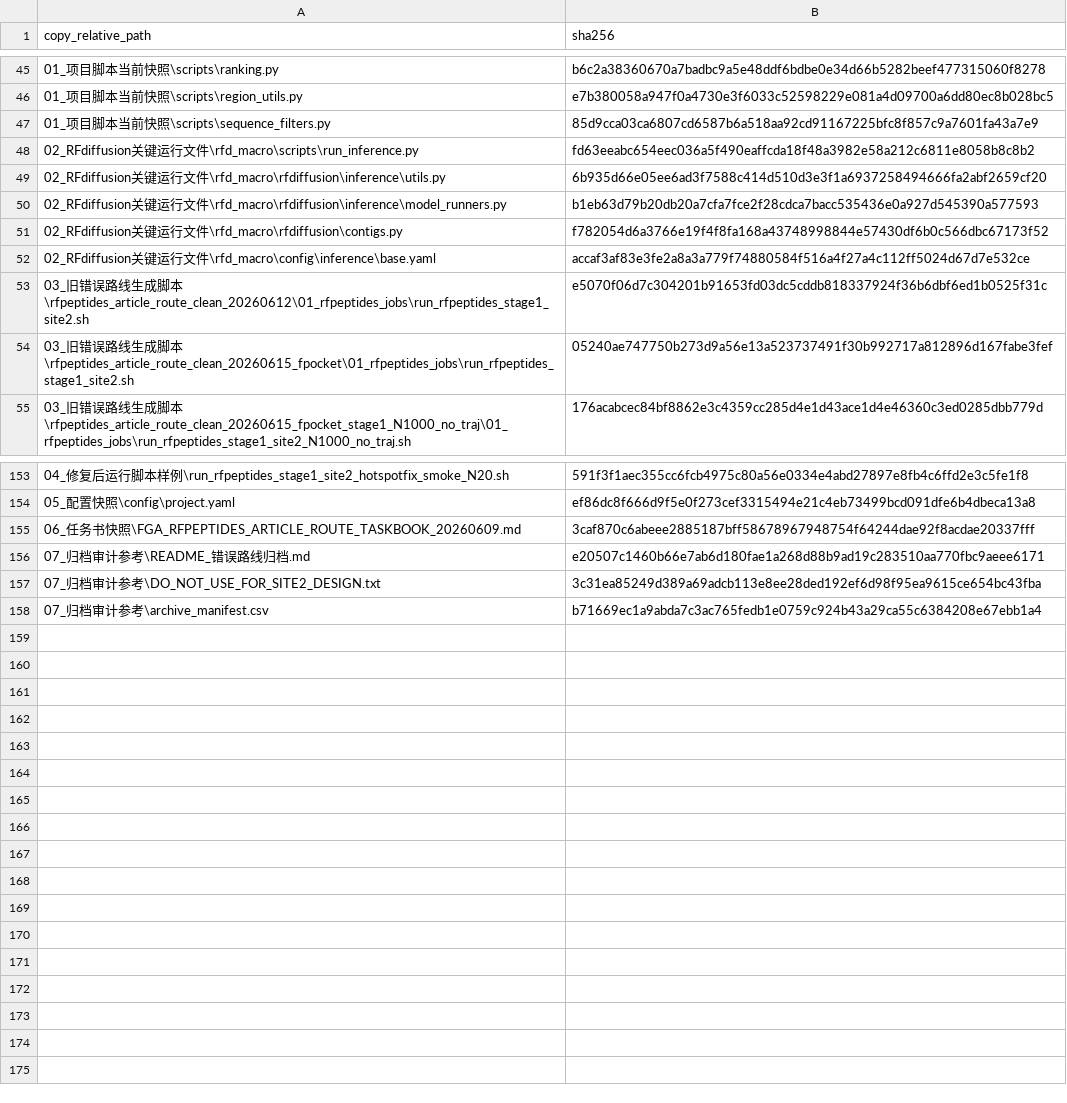
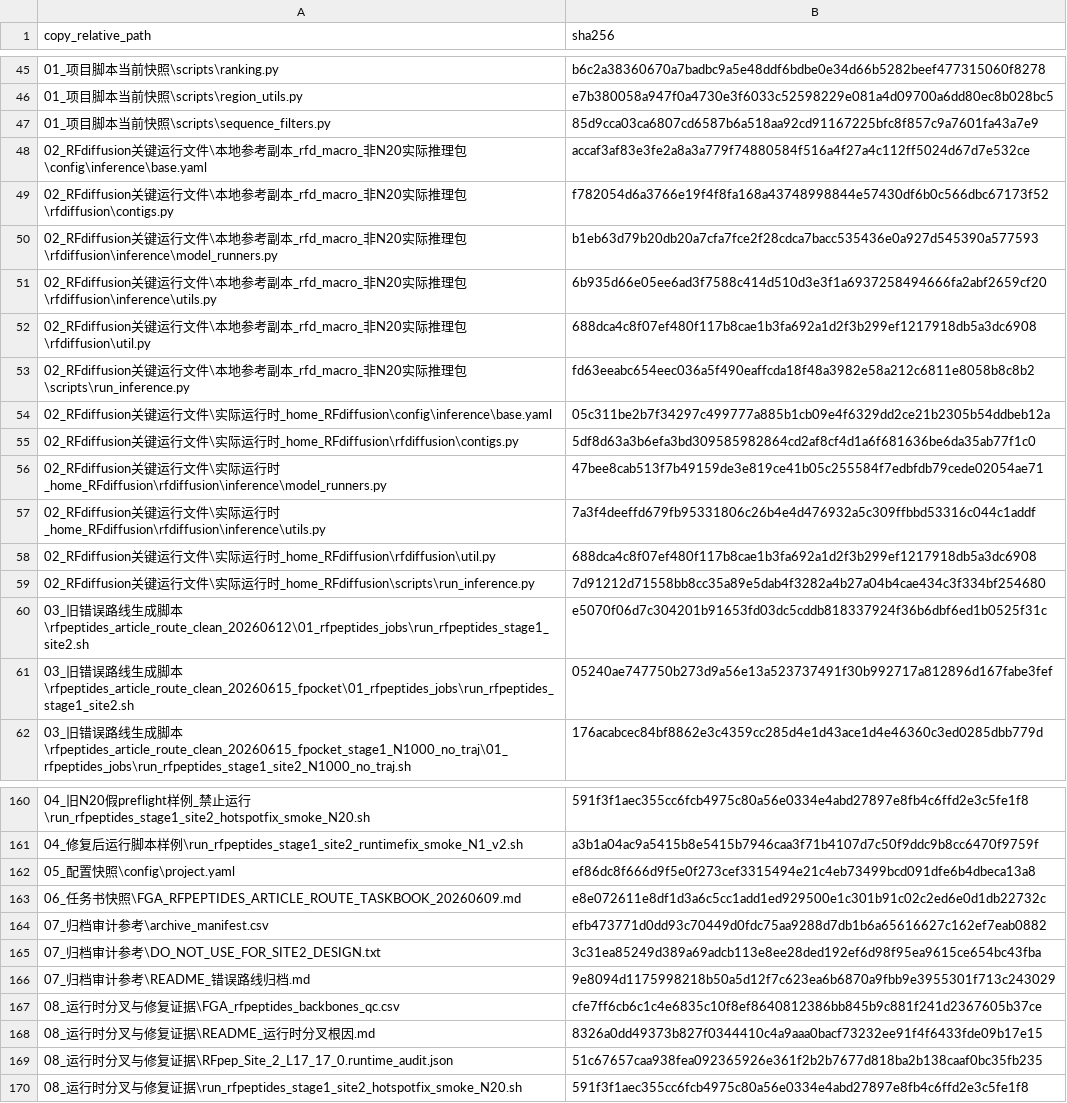
Before and after one commit to HS-DE/RFpeptide_ProteinMPNN_AfcycDesign, a CSV file: SHA256SUMS.csv, drawn as a sheet; only a part is shown, gaps mark what is left out; the diff covers the shown part only.

```diff
--- a/SHA256SUMS.csv
+++ b/SHA256SUMS.csv
@@ -47,7 +47,14 @@
 "01_项目脚本当前快照\scripts\sequence_filters.py","85d9cca03ca6807cd6587b6a518aa92cd91167225bfc8f857c9a7601fa43a7e9"
-"02_RFdiffusion关键运行文件\rfd_macro\scripts\run_inference.py","fd63eeabc654eec036a5f490eaffcda18f48a3982e58a212c6811e8058b8c8b2"
-"02_RFdiffusion关键运行文件\rfd_macro\rfdiffusion\inference\utils.py","6b935d66e05ee6ad3f7588c414d510d3e3f1a6937258494666fa2abf2659cf20"
-"02_RFdiffusion关键运行文件\rfd_macro\rfdiffusion\inference\model_runners.py","b1eb63d79b20db20a7cfa7fce2f28cdca7bacc535436e0a927d545390a577593"
-"02_RFdiffusion关键运行文件\rfd_macro\rfdiffusion\contigs.py","f782054d6a3766e19f4f8fa168a43748998844e57430df6b0c566dbc67173f52"
-"02_RFdiffusion关键运行文件\rfd_macro\config\inference\base.yaml","accaf3af83e3fe2a8a3a779f74880584f516a4f27a4c112ff5024d67d7e532ce"
+"02_RFdiffusion关键运行文件\本地参考副本_rfd_macro_非N20实际推理包\config\inference\base.yaml","accaf3af83e3fe2a8a3a779f74880584f516a4f27a4c112ff5024d67d7e532ce"
+"02_RFdiffusion关键运行文件\本地参考副本_rfd_macro_非N20实际推理包\rfdiffusion\contigs.py","f782054d6a3766e19f4f8fa168a43748998844e57430df6b0c566dbc67173f52"
+"02_RFdiffusion关键运行文件\本地参考副本_rfd_macro_非N20实际推理包\rfdiffusion\inference\model_runners.py","b1eb63d79b20db20a7cfa7fce2f28cdca7bacc535436e0a927d545390a577593"
+"02_RFdiffusion关键运行文件\本地参考副本_rfd_macro_非N20实际推理包\rfdiffusion\inference\utils.py","6b935d66e05ee6ad3f7588c414d510d3e3f1a6937258494666fa2abf2659cf20"
+"02_RFdiffusion关键运行文件\本地参考副本_rfd_macro_非N20实际推理包\rfdiffusion\util.py","688dca4c8f07ef480f117b8cae1b3fa692a1d2f3b299ef1217918db5a3dc6908"
+"02_RFdiffusion关键运行文件\本地参考副本_rfd_macro_非N20实际推理包\scripts\run_inference.py","fd63eeabc654eec036a5f490eaffcda18f48a3982e58a212c6811e8058b8c8b2"
+"02_RFdiffusion关键运行文件\实际运行时_home_RFdiffusion\config\inference\base.yaml","05c311be2b7f34297c499777a885b1cb09e4f6329dd2ce21b2305b54ddbeb12a"
+"02_RFdiffusion关键运行文件\实际运行时_home_RFdiffusion\rfdiffusion\contigs.py","5df8d63a3b6efa3bd309585982864cd2af8cf4d1a6f681636be6da35ab77f1c0"
+"02_RFdiffusion关键运行文件\实际运行时_home_RFdiffusion\rfdiffusion\inference\model_runners.py","47bee8cab513f7b49159de3e819ce41b05c255584f7edbfdb79cede02054ae71"
+"02_RFdiffusion关键运行文件\实际运行时_home_RFdiffusion\rfdiffusion\inference\utils.py","7a3f4deeffd679fb95331806c26b4e4d476932a5c309ffbbd53316c044c1addf"
+"02_RFdiffusion关键运行文件\实际运行时_home_RFdiffusion\rfdiffusion\util.py","688dca4c8f07ef480f117b8cae1b3fa692a1d2f3b299ef1217918db5a3dc6908"
+"02_RFdiffusion关键运行文件\实际运行时_home_RFdiffusion\scripts\run_inference.py","7d91212d71558bb8cc35a89e5dab4f3282a4b27a04b4cae434c3f334bf254680"
 "03_旧错误路线生成脚本\rfpeptides_article_route_clean_20260612\01_rfpeptides_jobs\run_rfpeptides_stage1_site2.sh","e5070f06d7c304201b91653fd03dc5cddb818337924f36b6dbf6ed1b0525f31c"
@@ -153,6 +160,11 @@
-"04_修复后运行脚本样例\run_rfpeptides_stage1_site2_hotspotfix_smoke_N20.sh","591f3f1aec355cc6fcb4975c80a56e0334e4abd27897e8fb4c6ffd2e3c5fe1f8"
+"04_旧N20假preflight样例_禁止运行\run_rfpeptides_stage1_site2_hotspotfix_smoke_N20.sh","591f3f1aec355cc6fcb4975c80a56e0334e4abd27897e8fb4c6ffd2e3c5fe1f8"
+"04_修复后运行脚本样例\run_rfpeptides_stage1_site2_runtimefix_smoke_N1_v2.sh","a3b1a04ac9a5415b8e5415b7946caa3f71b4107d7c50f9ddc9b8cc6470f9759f"
 "05_配置快照\config\project.yaml","ef86dc8f666d9f5e0f273cef3315494e21c4eb73499bcd091dfe6b4dbeca13a8"
-"06_任务书快照\FGA_RFPEPTIDES_ARTICLE_ROUTE_TASKBOOK_20260609.md","3caf870c6abeee2885187bff58678967948754f64244dae92f8acdae20337fff"
-"07_归档审计参考\README_错误路线归档.md","e20507c1460b66e7ab6d180fae1a268d88b9ad19c283510aa770fbc9aeee6171"
+"06_任务书快照\FGA_RFPEPTIDES_ARTICLE_ROUTE_TASKBOOK_20260609.md","e8e072611e8df1d3a6c5cc1add1ed929500e1c301b91c02c2ed6e0d1db22732c"
+"07_归档审计参考\archive_manifest.csv","efb473771d0dd93c70449d0fdc75aa9288d7db1b6a65616627c162ef7eab0882"
 "07_归档审计参考\DO_NOT_USE_FOR_SITE2_DESIGN.txt","3c31ea85249d389a69adcb113e8ee28ded192ef6d98f95ea9615ce654bc43fba"
-"07_归档审计参考\archive_manifest.csv","b71669ec1a9abda7c3ac765fedb1e0759c924b43a29ca55c6384208e67ebb1a4"
+"07_归档审计参考\README_错误路线归档.md","9e8094d1175998218b50a5d12f7c623ea6b6870a9fbb9e3955301f713c243029"
+"08_运行时分叉与修复证据\FGA_rfpeptides_backbones_qc.csv","cfe7ff6cb6c1c4e6835c10f8ef8640812386bb845b9c881f241d2367605b37ce"
+"08_运行时分叉与修复证据\README_运行时分叉根因.md","8326a0dd49373b827f0344410c4a9aaa0bacf73232ee91f4f6433fde09b17e15"
+"08_运行时分叉与修复证据\RFpep_Site_2_L17_17_0.runtime_audit.json","51c67657caa938fea092365926e361f2b2b7677d818ba2b138caaf0bc35fb235"
+"08_运行时分叉与修复证据\run_rfpeptides_stage1_site2_hotspotfix_smoke_N20.sh","591f3f1aec355cc6fcb4975c80a56e0334e4abd27897e8fb4c6ffd2e3c5fe1f8"
```
Also changed, not shown: 29 moved rows and 2 edited cells elsewhere in this file, 07_归档审计参考/archive_manifest.csv, 脚本逐项清单.csv, 23 other files.
